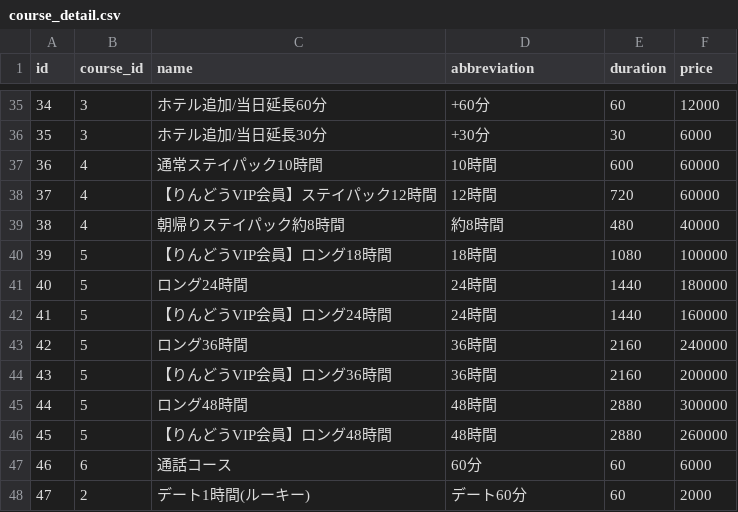
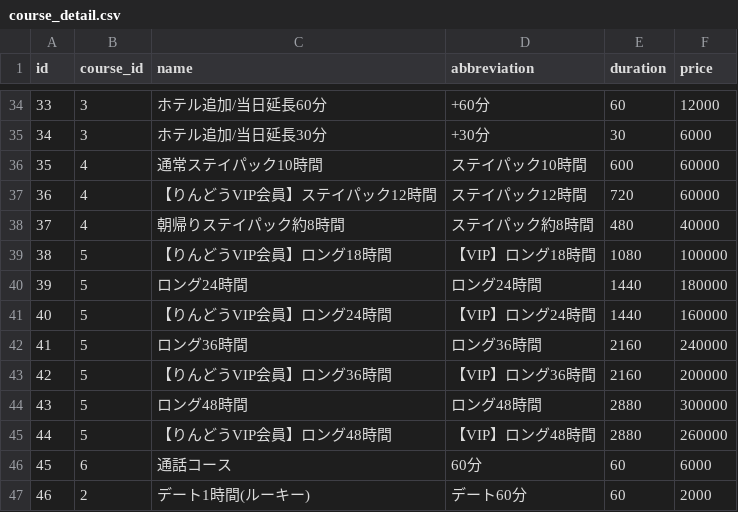
Before and after one commit to ogawa-resaldev/resal-dev, a CSV file: first-class/db/seeds/csv_master/course_detail.csv, drawn as a sheet; only a part is shown, gaps mark what is left out; addresses are those after the commit; the diff covers the shown part only; the diff names each change by its address in the sheet, - before the commit and + after, or states it on an @@ line.

```diff
--- a/first-class/db/seeds/csv_master/course_detail.csv
+++ b/first-class/db/seeds/csv_master/course_detail.csv
@@ column A (id) renumbered from row 23 down @@
-D36 (abbreviation): 10時間
+D36 (abbreviation): ステイパック10時間
-D37 (abbreviation): 12時間
+D37 (abbreviation): ステイパック12時間
-D38 (abbreviation): 約8時間
+D38 (abbreviation): ステイパック約8時間
-D39 (abbreviation): 18時間
+D39 (abbreviation): 【VIP】ロング18時間
-D40 (abbreviation): 24時間
+D40 (abbreviation): ロング24時間
-D41 (abbreviation): 24時間
+D41 (abbreviation): 【VIP】ロング24時間
-D42 (abbreviation): 36時間
+D42 (abbreviation): ロング36時間
-D43 (abbreviation): 36時間
+D43 (abbreviation): 【VIP】ロング36時間
-D44 (abbreviation): 48時間
+D44 (abbreviation): ロング48時間
-D45 (abbreviation): 48時間
+D45 (abbreviation): 【VIP】ロング48時間
```
Also changed, not shown: 1 removed row and 21 edited cells elsewhere in this file, first-class/db/seeds/csv_master/reservation_cost_detail.csv, 15 other files.
